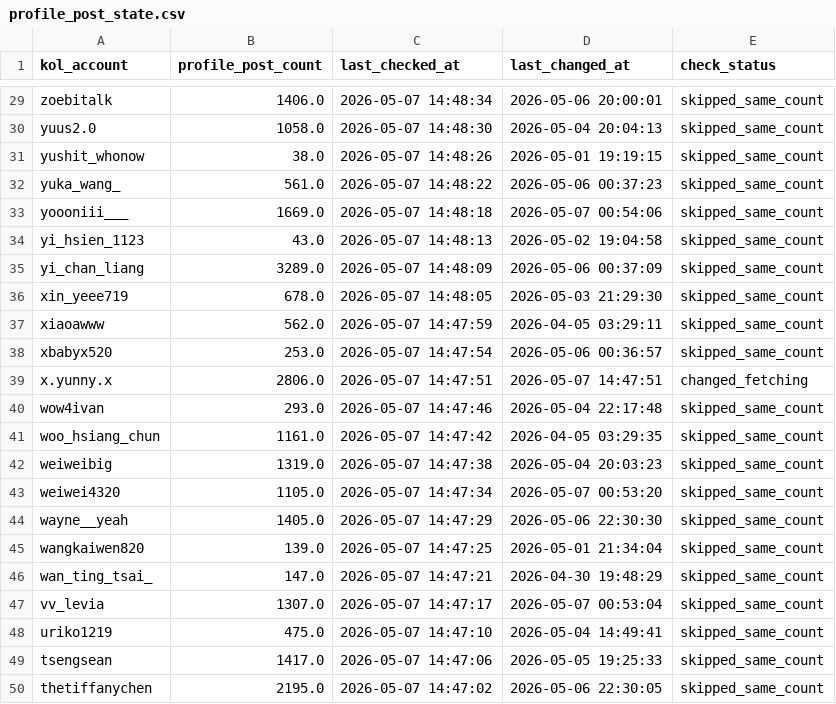
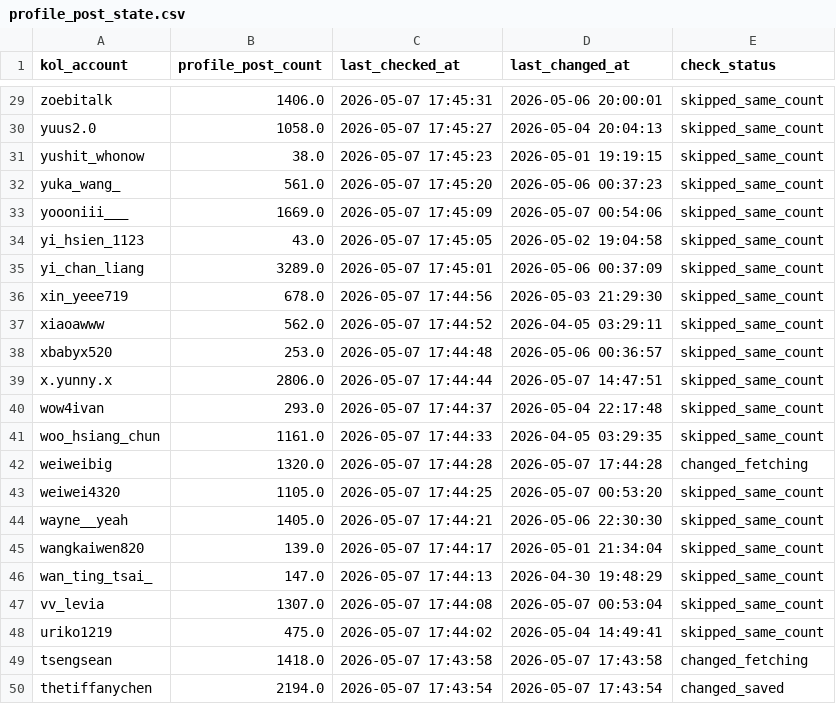
Before and after one commit to sabina-lu/kol-analysis-v2, a CSV file: data/profile_post_state.csv, drawn as a sheet; only a part is shown, gaps mark what is left out; the diff covers the shown part only; the diff names each change by its address in the sheet, - before the commit and + after, or states it on an @@ line.

```diff
--- a/data/profile_post_state.csv
+++ b/data/profile_post_state.csv
-C29 (last_checked_at): 2026-05-07 14:48:34
+C29 (last_checked_at): 2026-05-07 17:45:31
-C30 (last_checked_at): 2026-05-07 14:48:30
+C30 (last_checked_at): 2026-05-07 17:45:27
-C31 (last_checked_at): 2026-05-07 14:48:26
+C31 (last_checked_at): 2026-05-07 17:45:23
-C32 (last_checked_at): 2026-05-07 14:48:22
+C32 (last_checked_at): 2026-05-07 17:45:20
-C33 (last_checked_at): 2026-05-07 14:48:18
+C33 (last_checked_at): 2026-05-07 17:45:09
-C34 (last_checked_at): 2026-05-07 14:48:13
+C34 (last_checked_at): 2026-05-07 17:45:05
-C35 (last_checked_at): 2026-05-07 14:48:09
+C35 (last_checked_at): 2026-05-07 17:45:01
-C36 (last_checked_at): 2026-05-07 14:48:05
+C36 (last_checked_at): 2026-05-07 17:44:56
-C37 (last_checked_at): 2026-05-07 14:47:59
+C37 (last_checked_at): 2026-05-07 17:44:52
-C38 (last_checked_at): 2026-05-07 14:47:54
+C38 (last_checked_at): 2026-05-07 17:44:48
-C39 (last_checked_at): 2026-05-07 14:47:51
+C39 (last_checked_at): 2026-05-07 17:44:44
-E39 (check_status): changed_fetching
+E39 (check_status): skipped_same_count
-C40 (last_checked_at): 2026-05-07 14:47:46
+C40 (last_checked_at): 2026-05-07 17:44:37
-C41 (last_checked_at): 2026-05-07 14:47:42
+C41 (last_checked_at): 2026-05-07 17:44:33
-B42 (profile_post_count): 1319.0
+B42 (profile_post_count): 1320.0
-C42 (last_checked_at): 2026-05-07 14:47:38
+C42 (last_checked_at): 2026-05-07 17:44:28
-D42 (last_changed_at): 2026-05-04 20:03:23
+D42 (last_changed_at): 2026-05-07 17:44:28
-E42 (check_status): skipped_same_count
+E42 (check_status): changed_fetching
-C43 (last_checked_at): 2026-05-07 14:47:34
+C43 (last_checked_at): 2026-05-07 17:44:25
-C44 (last_checked_at): 2026-05-07 14:47:29
+C44 (last_checked_at): 2026-05-07 17:44:21
-C45 (last_checked_at): 2026-05-07 14:47:25
+C45 (last_checked_at): 2026-05-07 17:44:17
-C46 (last_checked_at): 2026-05-07 14:47:21
+C46 (last_checked_at): 2026-05-07 17:44:13
-C47 (last_checked_at): 2026-05-07 14:47:17
+C47 (last_checked_at): 2026-05-07 17:44:08
-C48 (last_checked_at): 2026-05-07 14:47:10
+C48 (last_checked_at): 2026-05-07 17:44:02
-B49 (profile_post_count): 1417.0
+B49 (profile_post_count): 1418.0
-C49 (last_checked_at): 2026-05-07 14:47:06
+C49 (last_checked_at): 2026-05-07 17:43:58
-D49 (last_changed_at): 2026-05-05 19:25:33
+D49 (last_changed_at): 2026-05-07 17:43:58
-E49 (check_status): skipped_same_count
+E49 (check_status): changed_fetching
-B50 (profile_post_count): 2195.0
+B50 (profile_post_count): 2194.0
-C50 (last_checked_at): 2026-05-07 14:47:02
+C50 (last_checked_at): 2026-05-07 17:43:54
-D50 (last_changed_at): 2026-05-06 22:30:05
+D50 (last_changed_at): 2026-05-07 17:43:54
-E50 (check_status): skipped_same_count
+E50 (check_status): changed_saved
```
Also changed, not shown: 144 edited cells elsewhere in this file, data/reels_static_info.csv.
